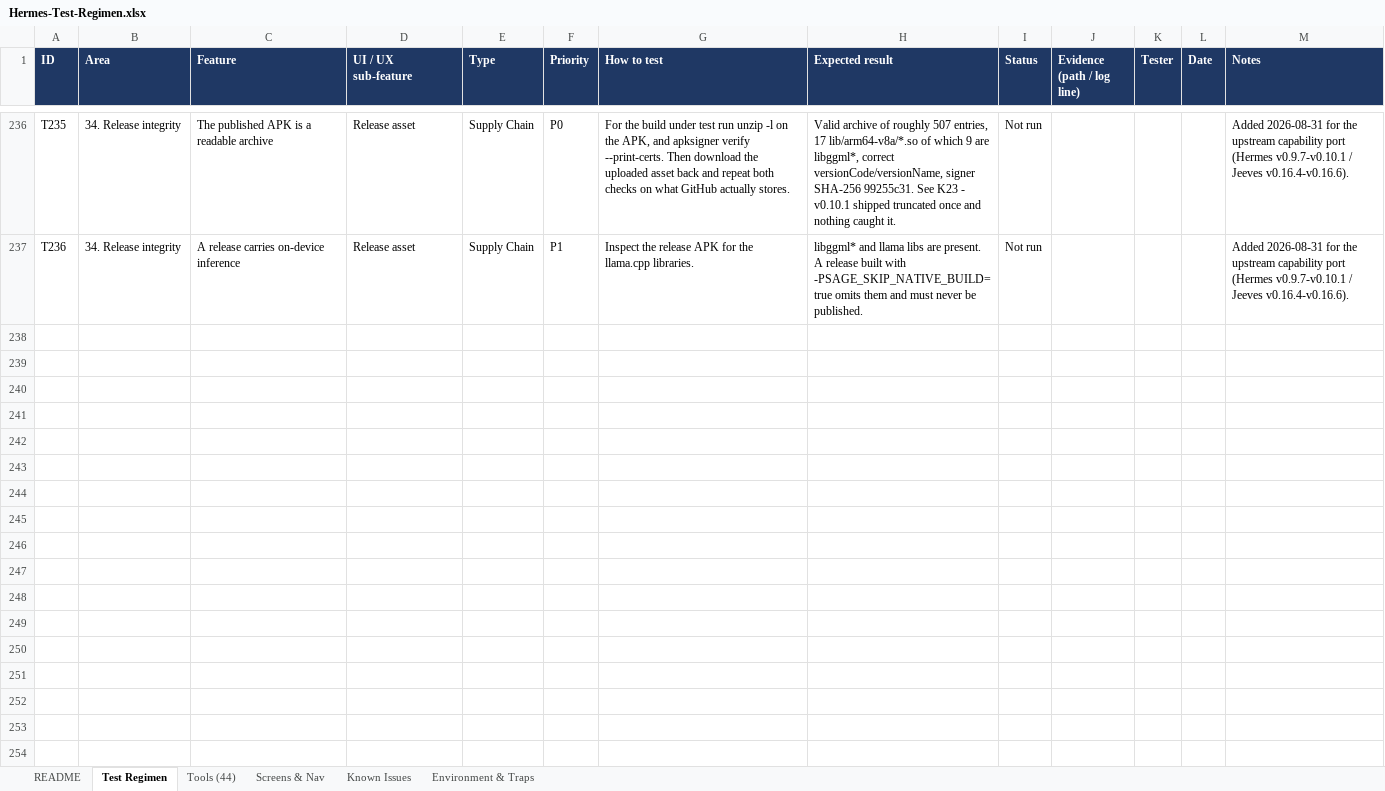
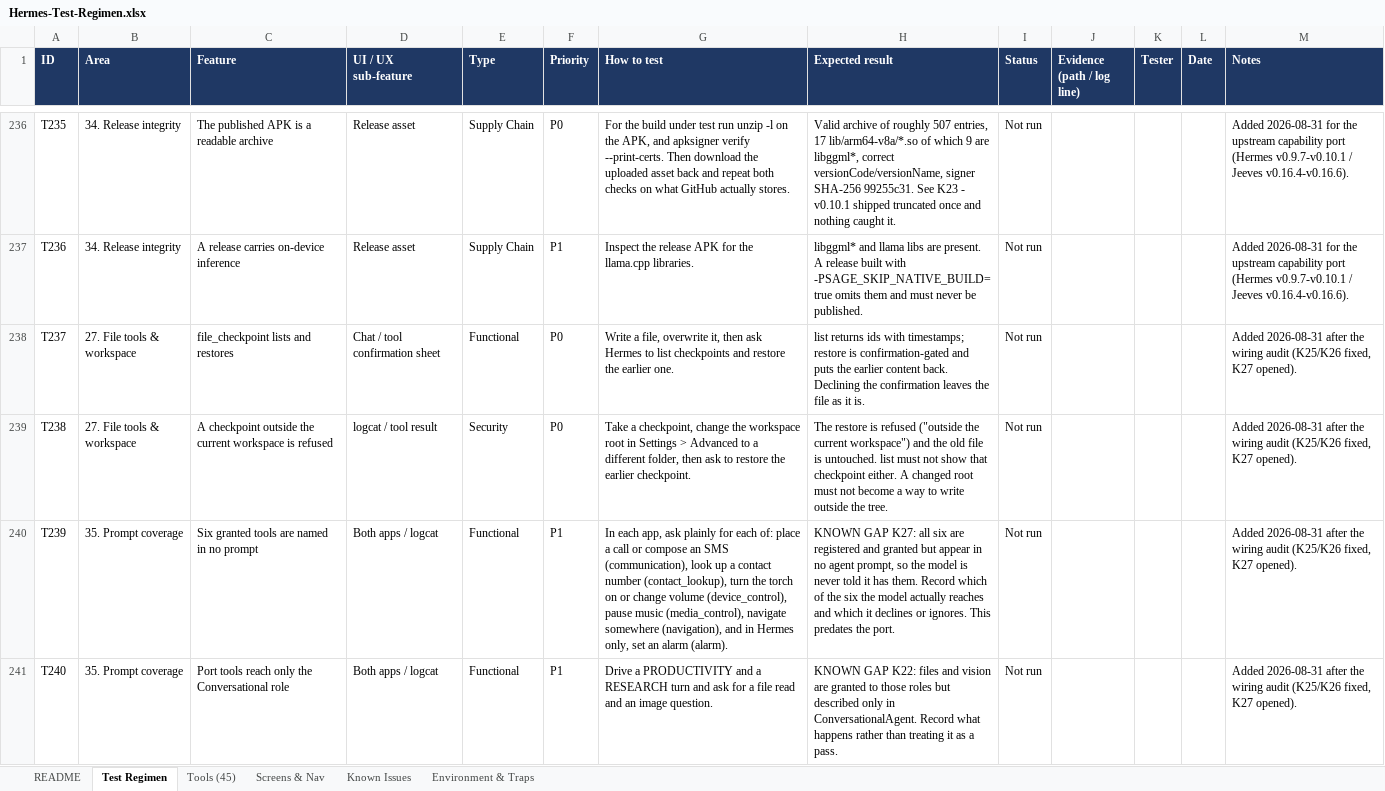
Before and after one commit to l3ad3r1/Hermes-Agent-Android, an Excel workbook: Hermes-Test-Regimen.xlsx, sheet Test Regimen, drawn as a sheet; only a part is shown, gaps mark what is left out; values as stored, in another font and other column widths than the file's, no borders; the diff names each change by its address in the sheet, - before the commit and + after, or states it on an @@ line.

```diff
--- a/Hermes-Test-Regimen.xlsx (sheet Test Regimen)
+++ b/Hermes-Test-Regimen.xlsx (sheet Test Regimen)
-sheet tab: Tools (44)
+sheet tab: Tools (45)
+row 238: T237 | 27. File tools & workspace | file_checkpoint lists and restores | Chat / tool confirmation sheet | Functional | P0 | Write a file, overwrite it, then ask Hermes to list checkpoints and restore the earlier one. | list returns ids with timestamps; restore is confirmation-gated and puts the earlier content back. Declining the confirmation leaves the file as it is. | Not run |  |  |  | Added 2026-08-31 after the wiring audit (K25/K26 fixed, K27 opened).
+row 239: T238 | 27. File tools & workspace | A checkpoint outside the current workspace is refused | logcat / tool result | Security | P0 | Take a checkpoint, change the workspace root in Settings > Advanced to a different folder, then ask to restore the earlier checkpoint. | The restore is refused ("outside the current workspace") and the old file is untouched. list must not show that checkpoint either. A changed root must not become a way to write outside the tree. | Not run |  |  |  | Added 2026-08-31 after the wiring audit (K25/K26 fixed, K27 opened).
+row 240: T239 | 35. Prompt coverage | Six granted tools are named in no prompt | Both apps / logcat | Functional | P1 | In each app, ask plainly for each of: place a call or compose an SMS (communication), look up a contact number (contact_lookup), turn the torch on or change volume (device_control), pause music (media_control), navigate somewhere (navigation), and in Hermes only, set an alarm (alarm). | KNOWN GAP K27: all six are registered and granted but appear in no agent prompt, so the model is never told it has them. Record which of the six the model actually reaches and which it declines or ignores. This predates the port. | Not run |  |  |  | Added 2026-08-31 after the wiring audit (K25/K26 fixed, K27 opened).
+row 241: T240 | 35. Prompt coverage | Port tools reach only the Conversational role | Both apps / logcat | Functional | P1 | Drive a PRODUCTIVITY and a RESEARCH turn and ask for a file read and an image question. | KNOWN GAP K22: files and vision are granted to those roles but described only in ConversationalAgent. Record what happens rather than treating it as a pass. | Not run |  |  |  | Added 2026-08-31 after the wiring audit (K25/K26 fixed, K27 opened).
```
Also changed, not shown: sheet Known Issues, sheet Tools (45), sheet README, 1 other file.
